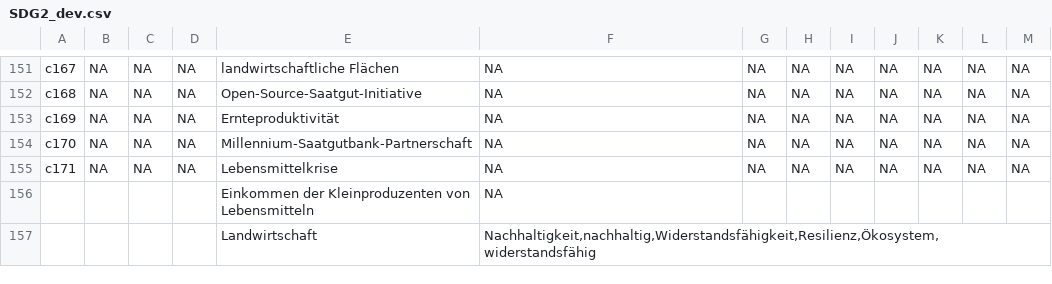
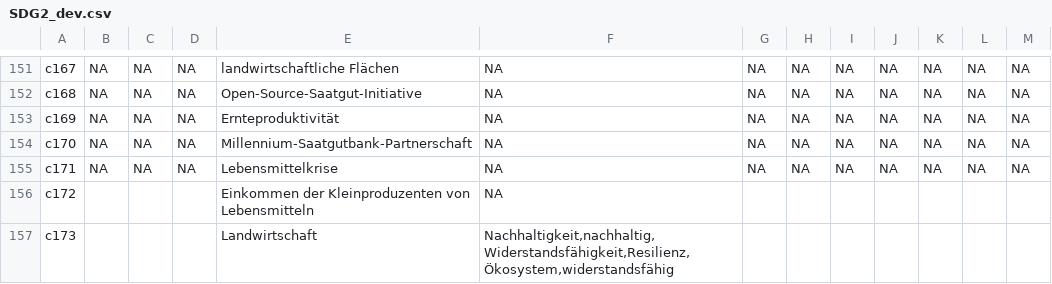
Before and after one commit to sustainability-zhaw/keywords, a CSV file: data/sdgs/SDG2_dev.csv, drawn as a sheet; only a part is shown, gaps mark what is left out.

Commit message:
Update SDG2_dev.csv

```diff
--- a/data/sdgs/SDG2_dev.csv
+++ b/data/sdgs/SDG2_dev.csv
@@ -155,3 +155,3 @@ c170;NA;NA;NA;Millennium-Saatgutbank-Partnerschaft;NA;NA;NA;NA;NA;NA;NA;NA
 c171;NA;NA;NA;Lebensmittelkrise;NA;NA;NA;NA;NA;NA;NA;NA
-;;;;Einkommen der Kleinproduzenten von Lebensmitteln;NA;;;;;;;
-;;;;Landwirtschaft;Nachhaltigkeit,nachhaltig,Widerstandsfähigkeit,Resilienz,Ökosystem,widerstandsfähig;;;;;;;
+c172;;;;Einkommen der Kleinproduzenten von Lebensmitteln;NA;;;;;;;
+c173;;;;Landwirtschaft;Nachhaltigkeit,nachhaltig,Widerstandsfähigkeit,Resilienz,Ökosystem,widerstandsfähig;;;;;;;
```
